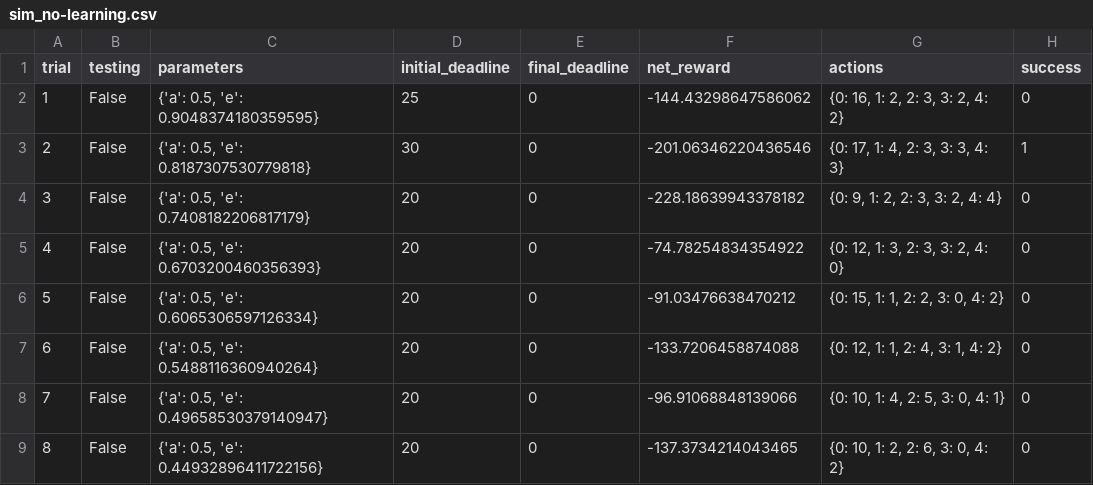
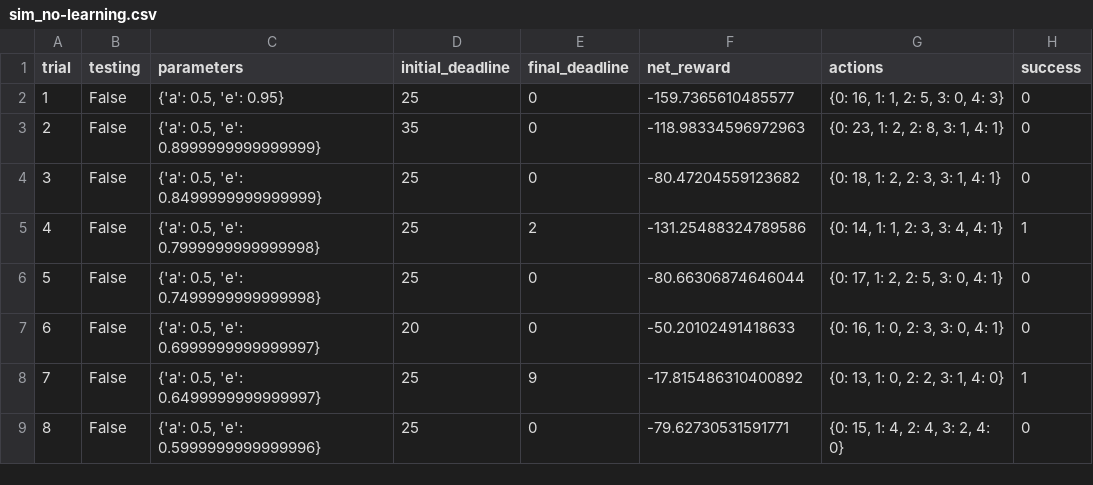
Before and after one commit to NiuCoder/smartcab, a CSV file: logs/sim_no-learning.csv, drawn as a sheet; only a part is shown; the diff covers the shown part only.

```diff
--- a/logs/sim_no-learning.csv
+++ b/logs/sim_no-learning.csv
@@ -1,9 +1,9 @@
 trial,testing,parameters,initial_deadline,final_deadline,net_reward,actions,success
-1,False,"{'a': 0.5, 'e': 0.9048374180359595}",25,0,-144.43298647586062,"{0: 16, 1: 2, 2: 3, 3: 2, 4: 2}",0
-2,False,"{'a': 0.5, 'e': 0.8187307530779818}",30,0,-201.06346220436546,"{0: 17, 1: 4, 2: 3, 3: 3, 4: 3}",1
-3,False,"{'a': 0.5, 'e': 0.7408182206817179}",20,0,-228.18639943378182,"{0: 9, 1: 2, 2: 3, 3: 2, 4: 4}",0
-4,False,"{'a': 0.5, 'e': 0.6703200460356393}",20,0,-74.78254834354922,"{0: 12, 1: 3, 2: 3, 3: 2, 4: 0}",0
-5,False,"{'a': 0.5, 'e': 0.6065306597126334}",20,0,-91.03476638470212,"{0: 15, 1: 1, 2: 2, 3: 0, 4: 2}",0
-6,False,"{'a': 0.5, 'e': 0.5488116360940264}",20,0,-133.7206458874088,"{0: 12, 1: 1, 2: 4, 3: 1, 4: 2}",0
-7,False,"{'a': 0.5, 'e': 0.49658530379140947}",20,0,-96.91068848139066,"{0: 10, 1: 4, 2: 5, 3: 0, 4: 1}",0
-8,False,"{'a': 0.5, 'e': 0.44932896411722156}",20,0,-137.3734214043465,"{0: 10, 1: 2, 2: 6, 3: 0, 4: 2}",0
+1,False,"{'a': 0.5, 'e': 0.95}",25,0,-159.7365610485577,"{0: 16, 1: 1, 2: 5, 3: 0, 4: 3}",0
+2,False,"{'a': 0.5, 'e': 0.8999999999999999}",35,0,-118.98334596972963,"{0: 23, 1: 2, 2: 8, 3: 1, 4: 1}",0
+3,False,"{'a': 0.5, 'e': 0.8499999999999999}",25,0,-80.47204559123682,"{0: 18, 1: 2, 2: 3, 3: 1, 4: 1}",0
+4,False,"{'a': 0.5, 'e': 0.7999999999999998}",25,2,-131.25488324789586,"{0: 14, 1: 1, 2: 3, 3: 4, 4: 1}",1
+5,False,"{'a': 0.5, 'e': 0.7499999999999998}",25,0,-80.66306874646044,"{0: 17, 1: 2, 2: 5, 3: 0, 4: 1}",0
+6,False,"{'a': 0.5, 'e': 0.6999999999999997}",20,0,-50.20102491418633,"{0: 16, 1: 0, 2: 3, 3: 0, 4: 1}",0
+7,False,"{'a': 0.5, 'e': 0.6499999999999997}",25,9,-17.815486310400892,"{0: 13, 1: 0, 2: 2, 3: 1, 4: 0}",1
+8,False,"{'a': 0.5, 'e': 0.5999999999999996}",25,0,-79.62730531591771,"{0: 15, 1: 4, 2: 4, 3: 2, 4: 0}",0
```
Also changed, not shown: 78 edited cells elsewhere in this file, logs/sim_default-learning.csv, 5 other files.
